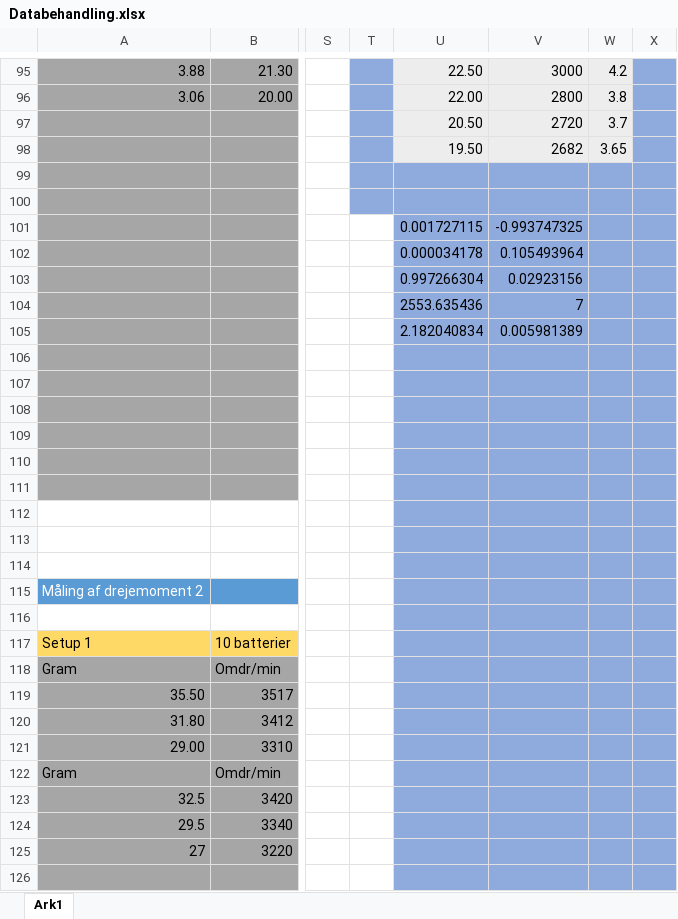
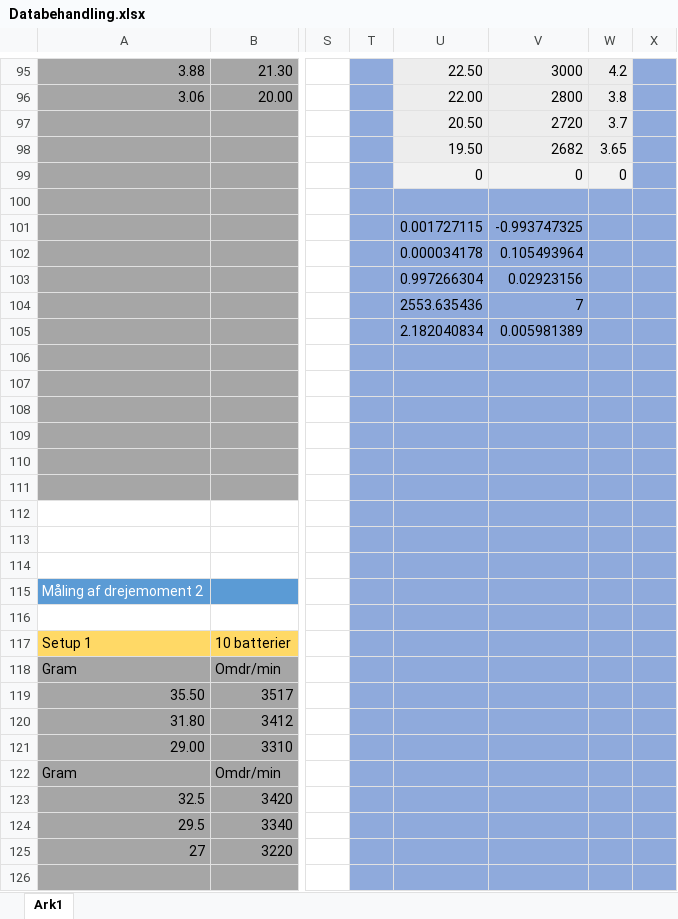
Before and after one commit to Dybdal/DTU-projekter, an Excel workbook: Mekanisk produktanalyse/Projekt 3/Databehandling.xlsx, sheet Ark1, drawn as a sheet; only a part is shown, gaps mark what is left out; values as stored, in another font and other column widths than the file's, no borders; charts and pictures not drawn; the diff covers the shown part only; the diff names each change by its address in the sheet, - before the commit and + after, or states it on an @@ line.

Commit message:
Opdateret med moment

```diff
--- a/Mekanisk produktanalyse/Projekt 3/Databehandling.xlsx (sheet Ark1)
+++ b/Mekanisk produktanalyse/Projekt 3/Databehandling.xlsx (sheet Ark1)
-U99: (empty)
+U99: 0
-U99:W99 fill: #8FAADC
+U99:W99 fill: #F2F2F2
-V99: (empty)
+V99: 0
-W99: (empty)
+W99: 0
-T101:T126 fill: none
+T101:T126 fill: #8FAADC
```
Also changed, not shown: cell formats elsewhere in this sheet, charts or pictures.
